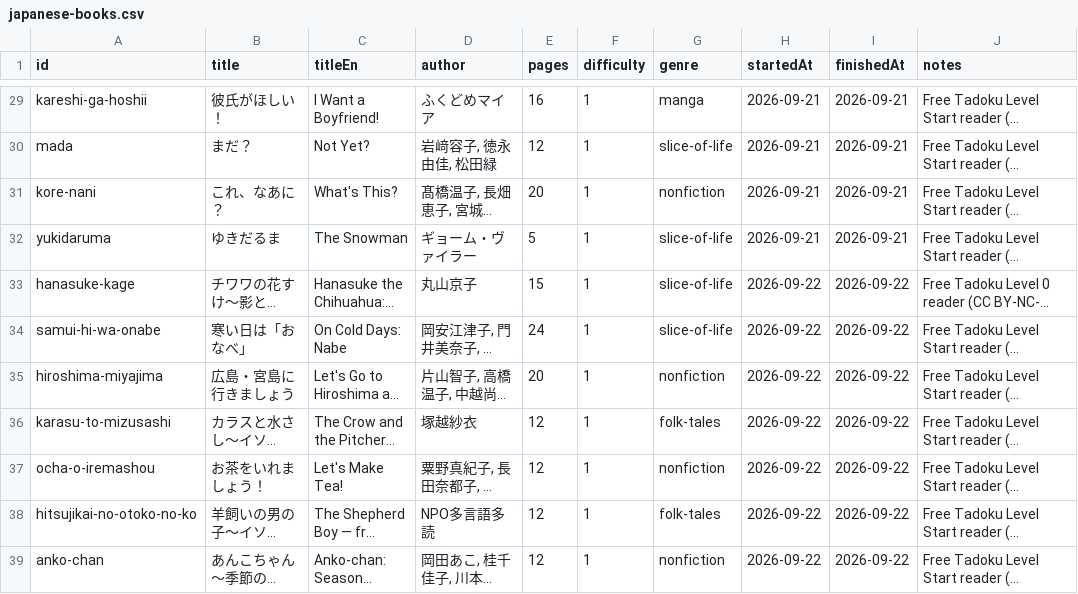
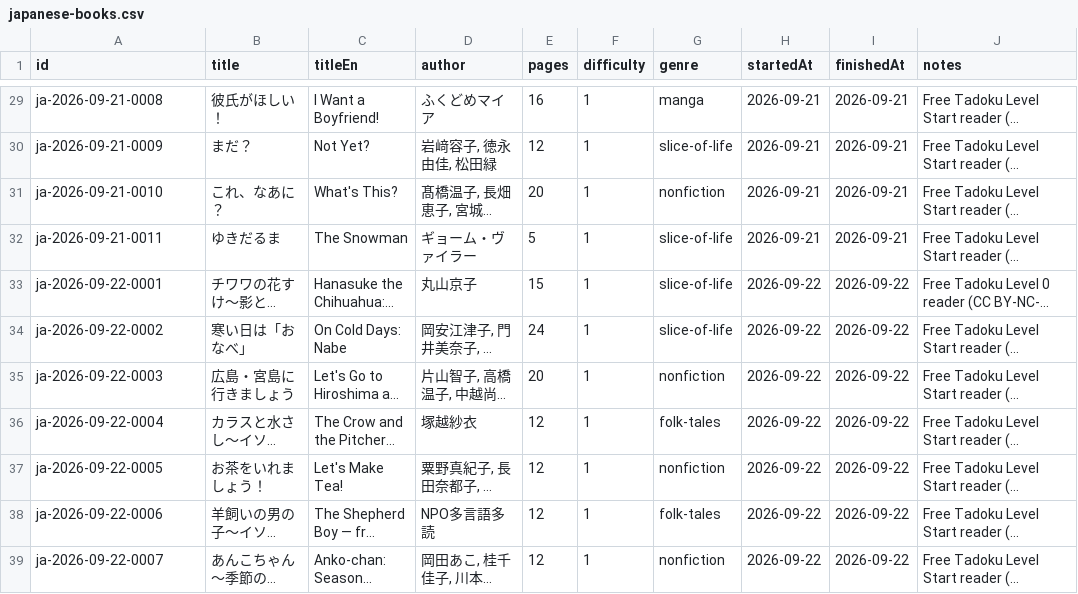
Before and after one commit to jarrodparkes/deckireader, a CSV file: data/japanese-books.csv, drawn as a sheet; only a part is shown, gaps mark what is left out; long unchanged cells end in …; the diff covers the shown part only; the diff names each change by its address in the sheet, - before the commit and + after, or states it on an @@ line.

```diff
--- a/data/japanese-books.csv
+++ b/data/japanese-books.csv
-A29 (id): kareshi-ga-hoshii
+A29 (id): ja-2026-09-21-0008
-A30 (id): mada
+A30 (id): ja-2026-09-21-0009
-A31 (id): kore-nani
+A31 (id): ja-2026-09-21-0010
-A32 (id): yukidaruma
+A32 (id): ja-2026-09-21-0011
-A33 (id): hanasuke-kage
+A33 (id): ja-2026-09-22-0001
-A34 (id): samui-hi-wa-onabe
+A34 (id): ja-2026-09-22-0002
-A35 (id): hiroshima-miyajima
+A35 (id): ja-2026-09-22-0003
-A36 (id): karasu-to-mizusashi
+A36 (id): ja-2026-09-22-0004
-A37 (id): ocha-o-iremashou
+A37 (id): ja-2026-09-22-0005
-A38 (id): hitsujikai-no-otoko-no-ko
+A38 (id): ja-2026-09-22-0006
-A39 (id): anko-chan
+A39 (id): ja-2026-09-22-0007
```
Also changed, not shown: 6 added rows and 32 edited cells elsewhere in this file, data/english-books.csv, 1 other file.
